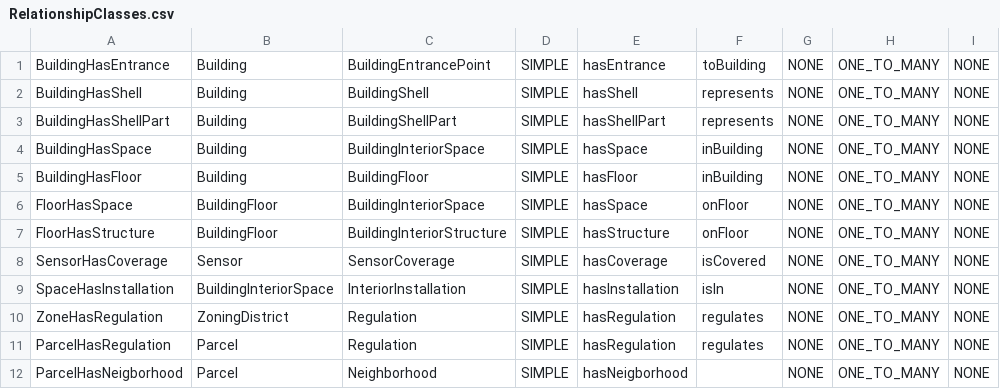
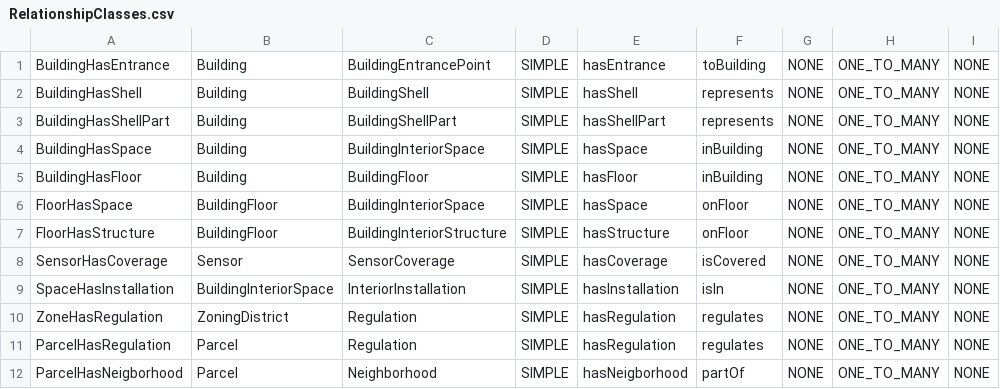
Before and after one commit to kataya/3d-cities-template, a CSV file: Apps/3dCityMaintenance/Configuration/SchemaTools/RelationshipClasses.csv, drawn as a sheet; only a part is shown; the diff names each change by its address in the sheet, - before the commit and + after, or states it on an @@ line.

```diff
--- a/Apps/3dCityMaintenance/Configuration/SchemaTools/RelationshipClasses.csv
+++ b/Apps/3dCityMaintenance/Configuration/SchemaTools/RelationshipClasses.csv
-F12: (empty)
+F12: partOf
```
Also changed, not shown: Apps/3dCityMaintenance/Configuration/SchemaTools/FeatureClassAttributes.csv, 1 other file.
